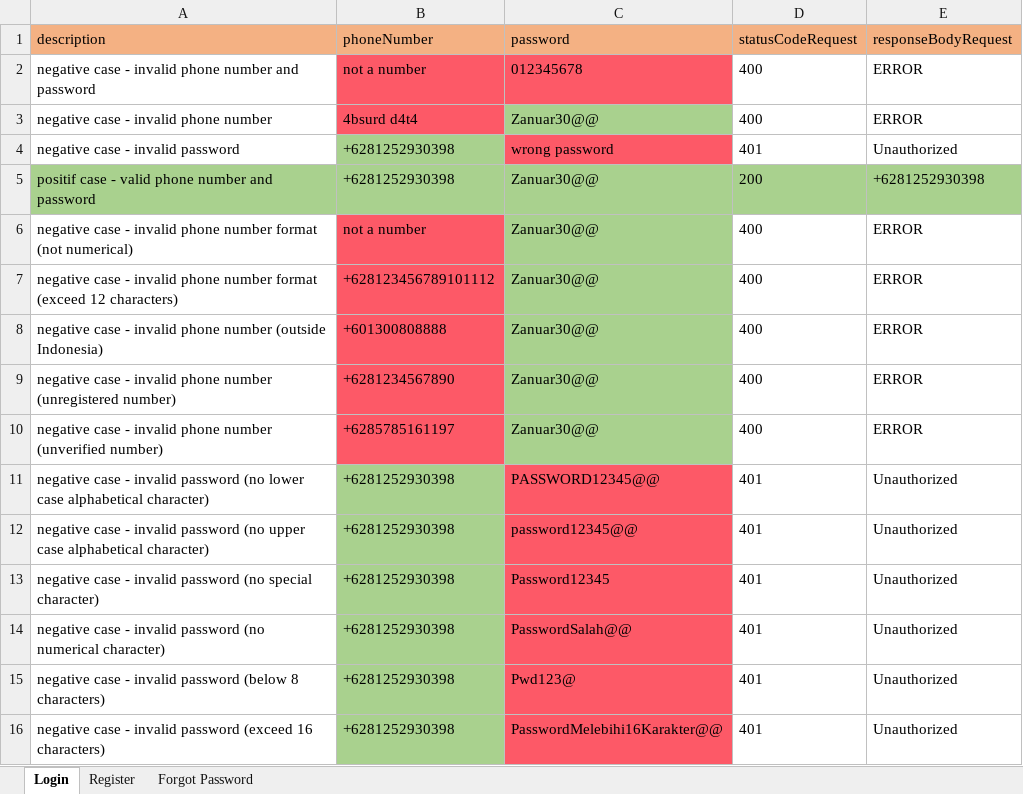
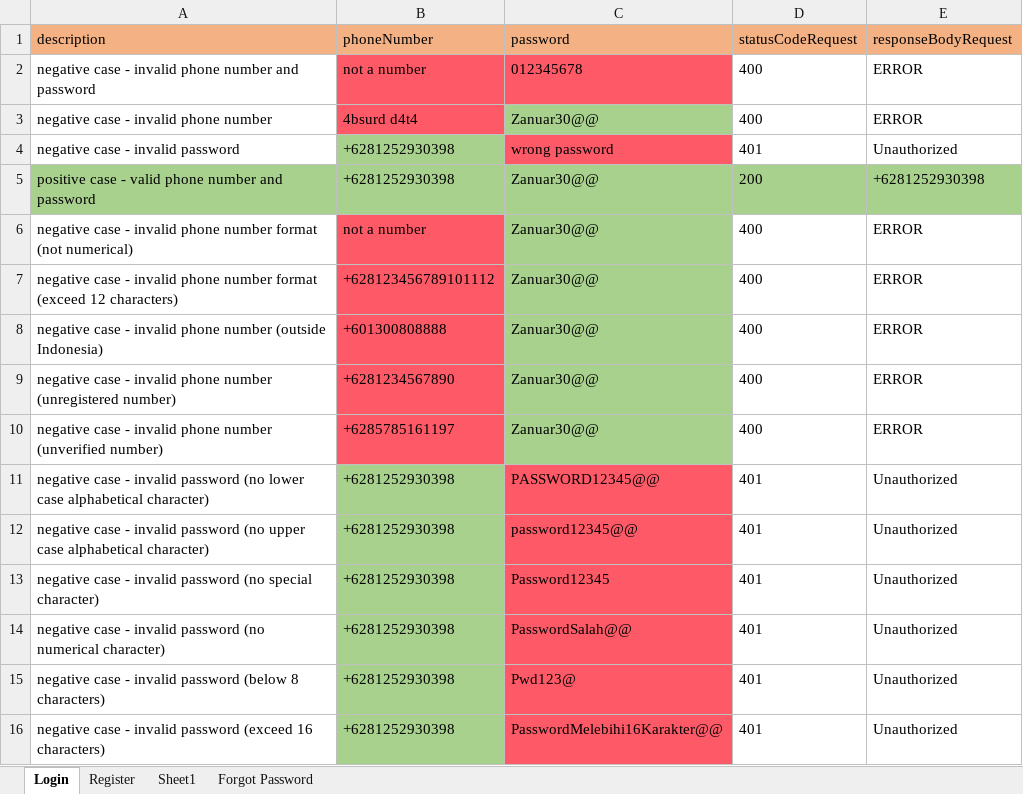
Before and after one commit to zanuartri/QuotaAppTest, an Excel workbook: resources/DataLoginMenu.xlsx, sheet Login, drawn as a sheet; values as stored, in another font and other column widths than the file's, no borders; the diff names each change by its address in the sheet, - before the commit and + after, or states it on an @@ line.

```diff
--- a/resources/DataLoginMenu.xlsx (sheet Login)
+++ b/resources/DataLoginMenu.xlsx (sheet Login)
+sheet tab: Sheet1
-A5 (description): positif case -…
+A5 (description): positive case -…
```
Also changed, not shown: sheet Register, sheet Forgot Password, test-output/QuotaAppReport.xlsx, 17 other files.
